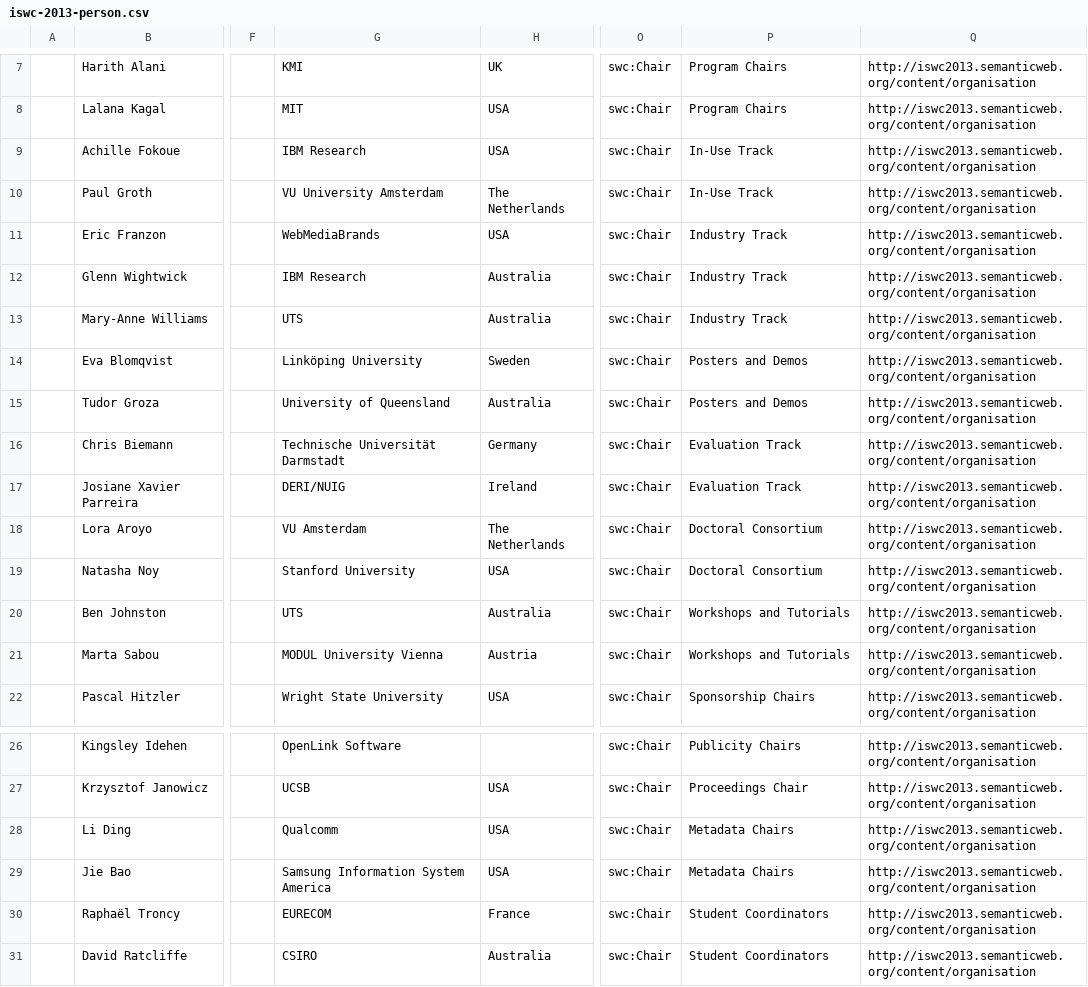
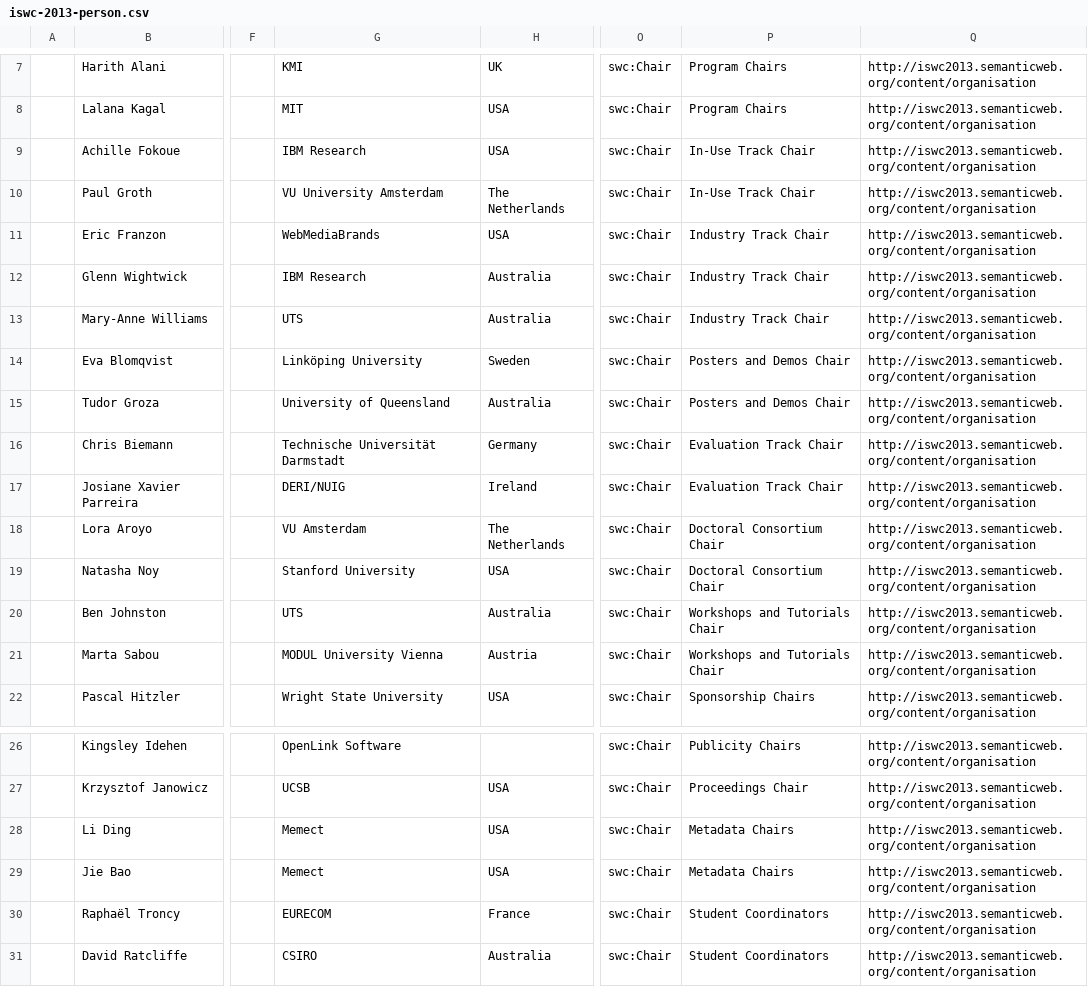
Before and after one commit to lidingpku/iswc-archive, a CSV file: data/source/iswc-2013-person.csv, drawn as a sheet; only a part is shown, gaps mark what is left out; the diff names each change by its address in the sheet, - before the commit and + after, or states it on an @@ line.

Commit message:
added iswc2012 metadata in csv, fixed bugs in existing data

```diff
--- a/data/source/iswc-2013-person.csv
+++ b/data/source/iswc-2013-person.csv
-P9:P10: In-Use Track
+P9:P10: In-Use Track Chair
-P11:P13: Industry Track
+P11:P13: Industry Track Chair
-P14:P15: Posters and Demos
+P14:P15: Posters and Demos Chair
-P16:P17: Evaluation Track
+P16:P17: Evaluation Track Chair
-P18:P19: Doctoral Consortium
+P18:P19: Doctoral Consortium Chair
-P20:P21: Workshops and Tutorials
+P20:P21: Workshops and Tutorials Chair
-G28: Qualcomm
+G28: Memect
-G29: Samsung Information System America
+G29: Memect
```
Also changed, not shown: data/source/iswc-2005-event.csv, 4 other files.
